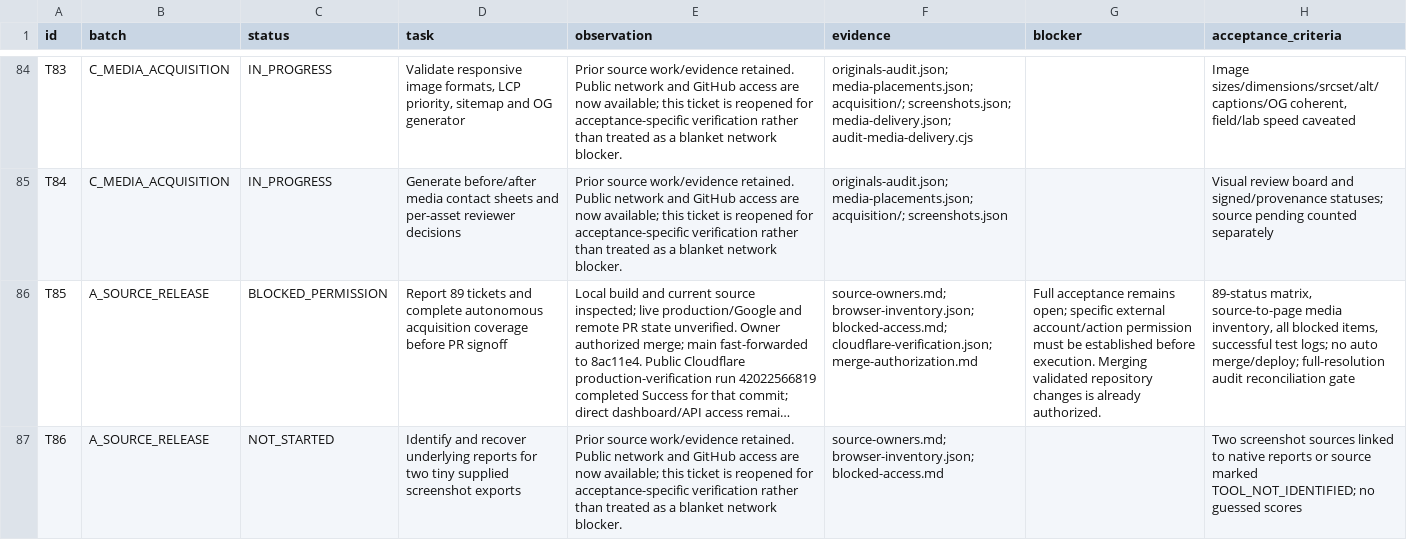
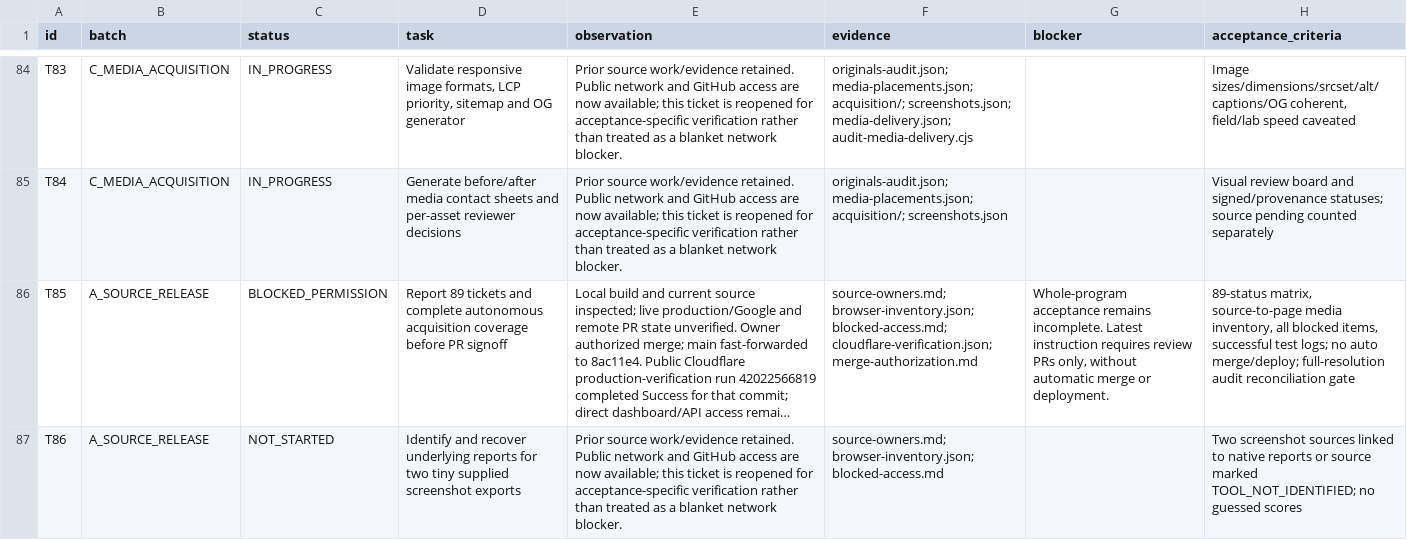
Before and after one commit to Nischhalsubba/nischhalsubba.com.np, a CSV file: reports/portfolio-v6/progress.csv, drawn as a sheet; only a part is shown, gaps mark what is left out; long unchanged cells end in …; the diff covers the shown part only; the diff names each change by its address in the sheet, - before the commit and + after, or states it on an @@ line.

Commit message:
Restore mobile Process navigation and clarify partial program scope

```diff
--- a/reports/portfolio-v6/progress.csv
+++ b/reports/portfolio-v6/progress.csv
-G86 (blocker): Full acceptance remains open; specific external account/action permission must be established before execution. Merging validated repository changes is already authorized.
+G86 (blocker): Whole-program acceptance remains incomplete. Latest instruction requires review PRs only, without automatic merge or deployment.
```
Also changed, not shown: 10 edited cells elsewhere in this file, 8 other files.
